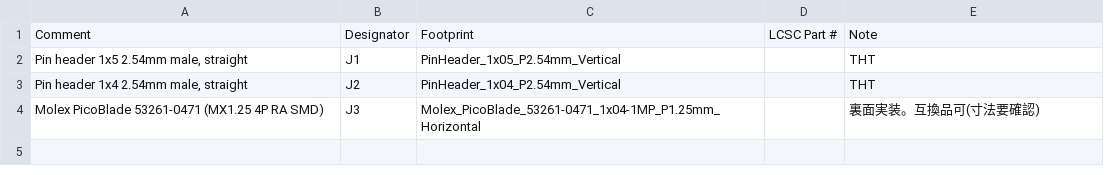
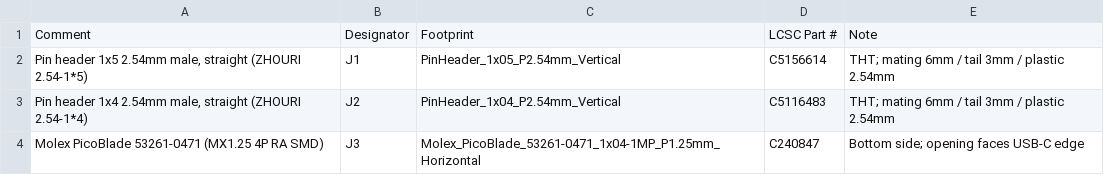
Before and after one commit to ippoan/vein-base, a CSV file: fab/jlc_bom.csv, drawn as a sheet.

```diff
--- a/fab/jlc_bom.csv
+++ b/fab/jlc_bom.csv
@@ -1,4 +1,4 @@
 Comment,Designator,Footprint,LCSC Part #,Note
-"Pin header 1x5 2.54mm male, straight",J1,PinHeader_1x05_P2.54mm_Vertical,,THT
-"Pin header 1x4 2.54mm male, straight",J2,PinHeader_1x04_P2.54mm_Vertical,,THT
-Molex PicoBlade 53261-0471 (MX1.25 4P RA SMD),J3,Molex_PicoBlade_53261-0471_1x04-1MP_P1.25mm_Horizontal,,裏面実装。互換品可(寸法要確認)
+"Pin header 1x5 2.54mm male, straight (ZHOURI 2.54-1*5)",J1,PinHeader_1x05_P2.54mm_Vertical,C5156614,THT; mating 6mm / tail 3mm / plastic 2.54mm
+"Pin header 1x4 2.54mm male, straight (ZHOURI 2.54-1*4)",J2,PinHeader_1x04_P2.54mm_Vertical,C5116483,THT; mating 6mm / tail 3mm / plastic 2.54mm
+Molex PicoBlade 53261-0471 (MX1.25 4P RA SMD),J3,Molex_PicoBlade_53261-0471_1x04-1MP_P1.25mm_Horizontal,C240847,Bottom side; opening faces USB-C edge
```
